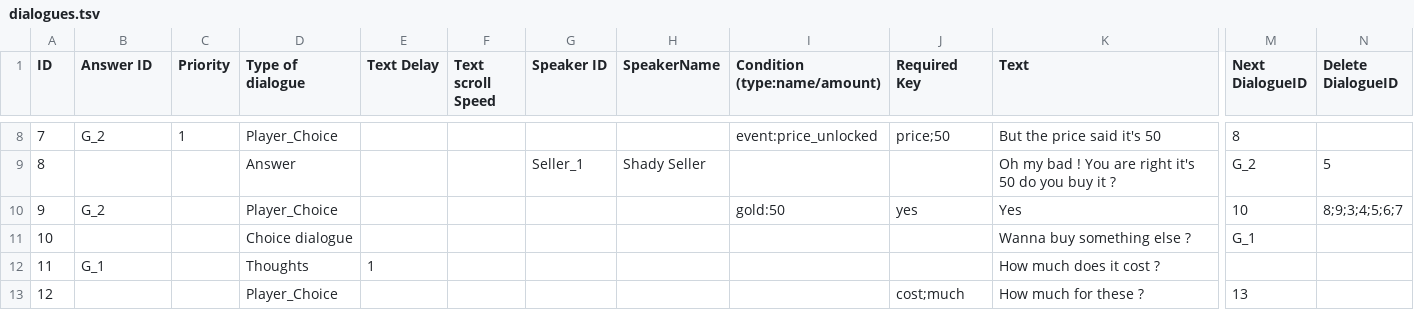
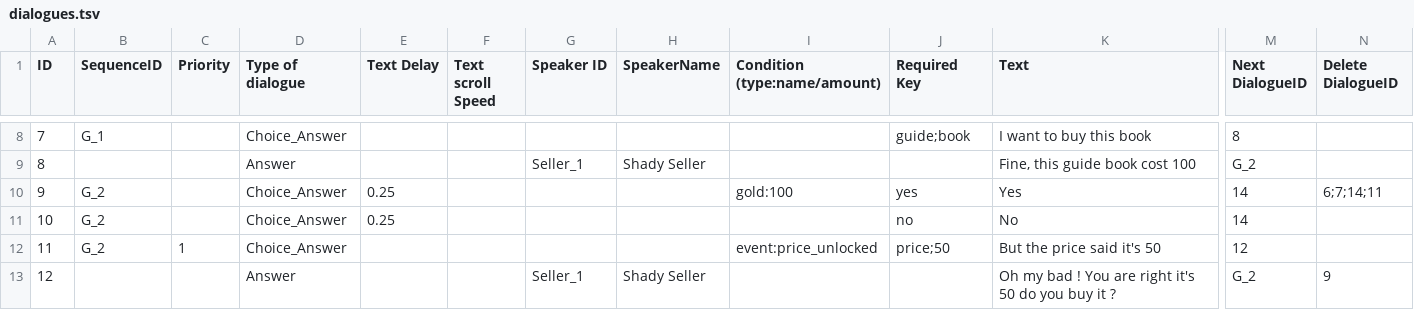
Before and after one commit to pemdora/dugeoncrawlerGJ, a TSV file: Assets/Resources/dialogues.tsv, drawn as a sheet; only a part is shown, gaps mark what is left out; the diff covers the shown part only; the diff names each change by its address in the sheet, - before the commit and + after, or states it on an @@ line.

```diff
--- a/Assets/Resources/dialogues.tsv
+++ b/Assets/Resources/dialogues.tsv
-B1: Answer ID
+B1: SequenceID
-B8 (SequenceID): G_2
+B8 (SequenceID): G_1
-C8 (Priority): 1
+C8 (Priority): (empty)
-D8 (Type of dialogue): Player_Choice
+D8 (Type of dialogue): Choice_Answer
-I8 (Condition (type:name/amount)): event:price_unlocked
+I8 (Condition (type:name/amount)): (empty)
-J8 (Required Key): price;50
+J8 (Required Key): guide;book
-K8 (Text): But the price said it's 50
+K8 (Text): I want to buy this book
-K9 (Text): Oh my bad ! You are right it's 50 do you buy it ?
+K9 (Text): Fine, this guide book cost 100
-N9 (Delete DialogueID): 5
+N9 (Delete DialogueID): (empty)
-D10 (Type of dialogue): Player_Choice
+D10 (Type of dialogue): Choice_Answer
-E10:E11 (Text Delay): (empty)
+E10:E11 (Text Delay): 0.25
-I10 (Condition (type:name/amount)): gold:50
+I10 (Condition (type:name/amount)): gold:100
-M10 (Next DialogueID): 10
+M10 (Next DialogueID): 14
-N10 (Delete DialogueID): 8;9;3;4;5;6;7
+N10 (Delete DialogueID): 6;7;14;11
-B11 (SequenceID): (empty)
+B11 (SequenceID): G_2
-D11 (Type of dialogue): Choice dialogue
+D11 (Type of dialogue): Choice_Answer
-J11 (Required Key): (empty)
+J11 (Required Key): no
-K11 (Text): Wanna buy something else ?
+K11 (Text): No
-M11 (Next DialogueID): G_1
+M11 (Next DialogueID): 14
-B12 (SequenceID): G_1
+B12 (SequenceID): G_2
-C12 (Priority): (empty)
+C12 (Priority): 1
-D12 (Type of dialogue): Thoughts
+D12 (Type of dialogue): Choice_Answer
-E12 (Text Delay): 1
+E12 (Text Delay): (empty)
-I12 (Condition (type:name/amount)): (empty)
+I12 (Condition (type:name/amount)): event:price_unlocked
-J12 (Required Key): (empty)
+J12 (Required Key): price;50
-K12 (Text): How much does it cost ?
+K12 (Text): But the price said it's 50
-M12 (Next DialogueID): (empty)
+M12 (Next DialogueID): 12
-D13 (Type of dialogue): Player_Choice
+D13 (Type of dialogue): Answer
-G13 (Speaker ID): (empty)
+G13 (Speaker ID): Seller_1
-H13 (SpeakerName): (empty)
+H13 (SpeakerName): Shady Seller
-J13 (Required Key): cost;much
+J13 (Required Key): (empty)
-K13 (Text): How much for these ?
+K13 (Text): Oh my bad ! You are right it's 50 do you buy it ?
-M13 (Next DialogueID): 13
+M13 (Next DialogueID): G_2
-N13 (Delete DialogueID): (empty)
+N13 (Delete DialogueID): 9
```
Also changed, not shown: 107 edited cells elsewhere in this file, 6 other files.
